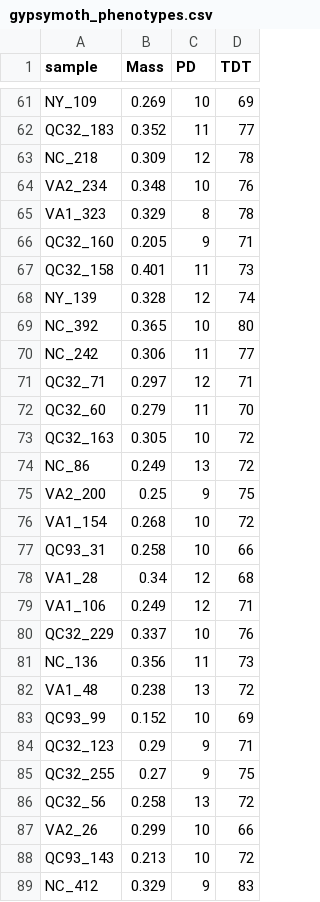
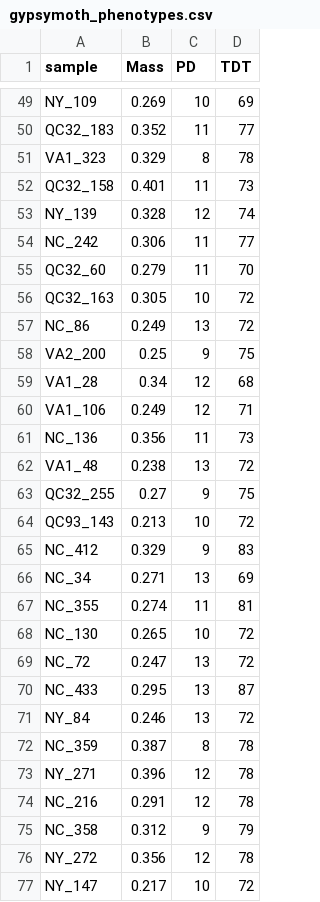
Before and after one commit to kholsinger/Lecture-Notes-in-Population-Genetics, a CSV file: Labs/gypsymoth_phenotypes.csv, drawn as a sheet; only a part is shown, gaps mark what is left out; the shorter side is filled out with more unchanged rows; the diff covers the shown part only; the diff names each change by its address in the sheet, - before the commit and + after, or states it on an @@ line.

```diff
--- a/Labs/gypsymoth_phenotypes.csv
+++ b/Labs/gypsymoth_phenotypes.csv
-row 63: NC_218 | 0.309 | 12 | 78
-row 64: VA2_234 | 0.348 | 10 | 76
-row 66: QC32_160 | 0.205 | 9 | 71
-row 69: NC_392 | 0.365 | 10 | 80
-row 71: QC32_71 | 0.297 | 12 | 71
-row 76: VA1_154 | 0.268 | 10 | 72
-row 77: QC93_31 | 0.258 | 10 | 66
-row 80: QC32_229 | 0.337 | 10 | 76
-row 83: QC93_99 | 0.152 | 10 | 69
-row 84: QC32_123 | 0.29 | 9 | 71
-row 86: QC32_56 | 0.258 | 13 | 72
-row 87: VA2_26 | 0.299 | 10 | 66
```
Also changed, not shown: 12 removed rows elsewhere in this file, 6 other files.
